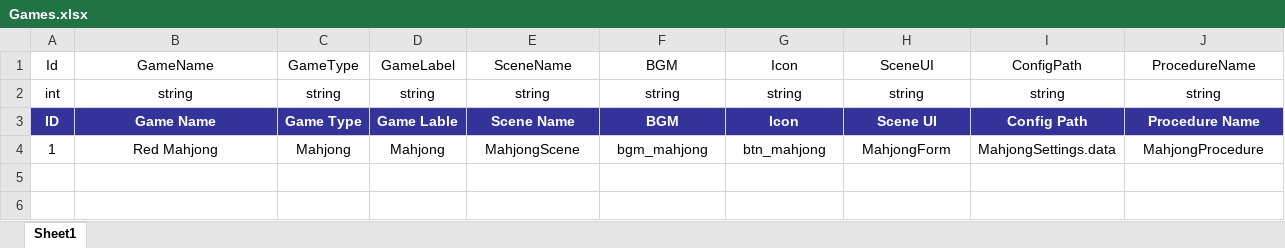
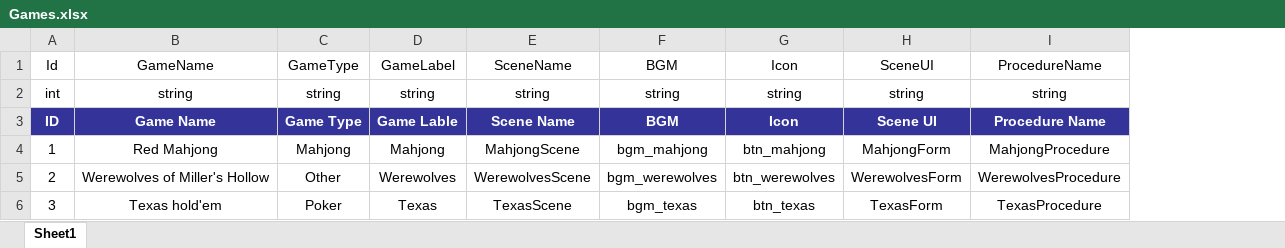
Before and after one commit to dongrunbin/OETableGames, an Excel workbook: documents/data/Games.xlsx, sheet Sheet1, drawn as a sheet; values as stored, in another font and other column widths than the file's, no borders; removed rows and columns are numbered as before the commit, all else as after; the diff names each change by its address in the sheet, - before the commit and + after, or states it on an @@ line.

```diff
--- a/documents/data/Games.xlsx (sheet Sheet1)
+++ b/documents/data/Games.xlsx (sheet Sheet1)
-column I, rows 1-4: ConfigPath | string | Config Path | MahjongSettings.data
+row 5: 2 | Werewolves of Miller's Hollow | Other | Werewolves | WerewolvesScene | bgm_werewolves | btn_werewolves | WerewolvesForm | WerewolvesProcedure
+row 6: 3 | Texas hold'em | Poker | Texas | TexasScene | bgm_texas | btn_texas | TexasForm | TexasProcedure
```
Also changed, not shown: 7 other files.
